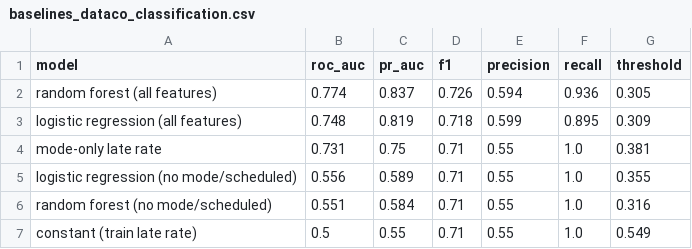
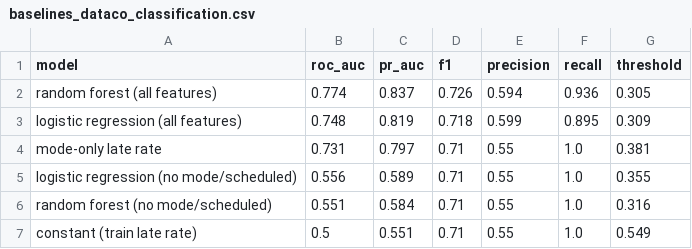
Before and after one commit to avdhishah22-bit/delivery_reliability, a CSV file: reports/tables/baselines_dataco_classification.csv, drawn as a sheet.

```diff
--- a/reports/tables/baselines_dataco_classification.csv
+++ b/reports/tables/baselines_dataco_classification.csv
@@ -3,5 +3,5 @@ random forest (all features),0.774,0.837,0.726,0.594,0.936,0.305
 logistic regression (all features),0.748,0.819,0.718,0.599,0.895,0.309
-mode-only late rate,0.731,0.75,0.71,0.55,1.0,0.381
+mode-only late rate,0.731,0.797,0.71,0.55,1.0,0.381
 logistic regression (no mode/scheduled),0.556,0.589,0.71,0.55,1.0,0.355
 random forest (no mode/scheduled),0.551,0.584,0.71,0.55,1.0,0.316
-constant (train late rate),0.5,0.55,0.71,0.55,1.0,0.549
+constant (train late rate),0.5,0.551,0.71,0.55,1.0,0.549
```
Also changed, not shown: 36 other files.
